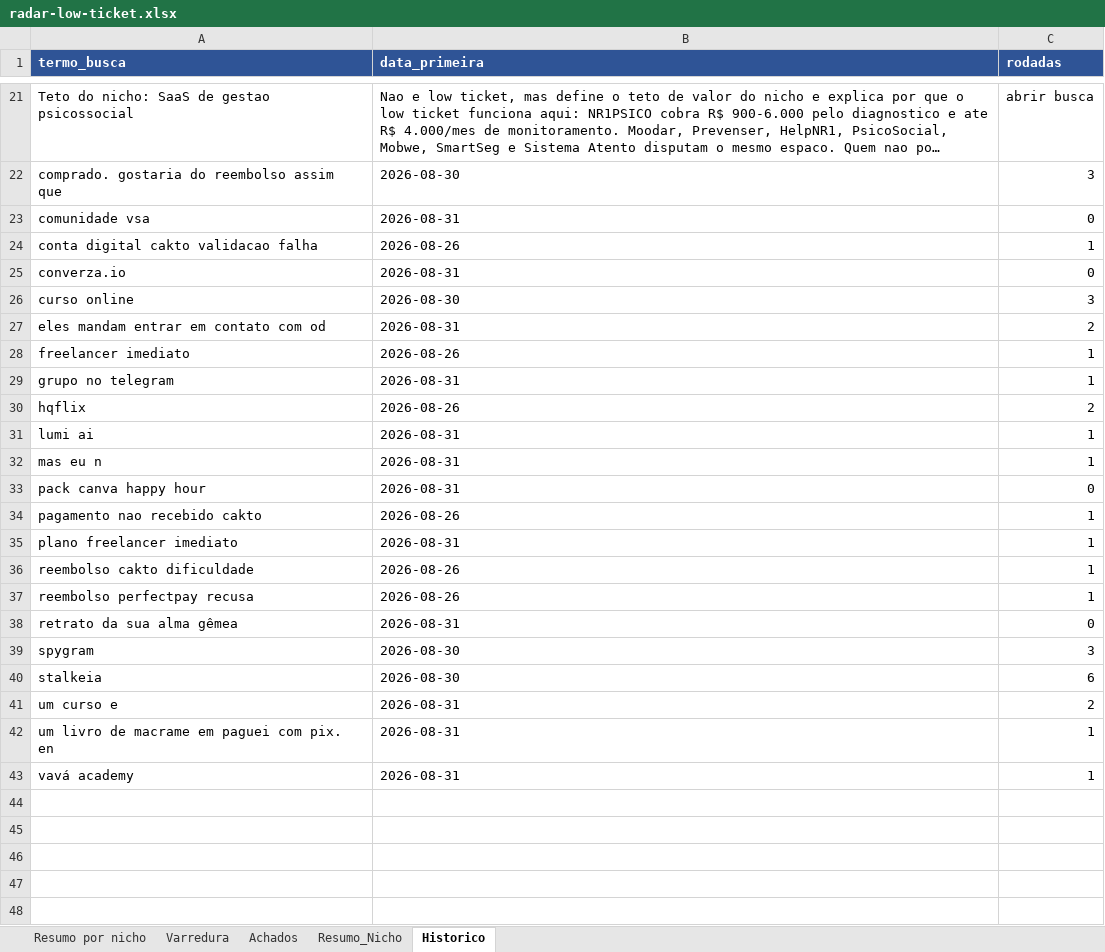
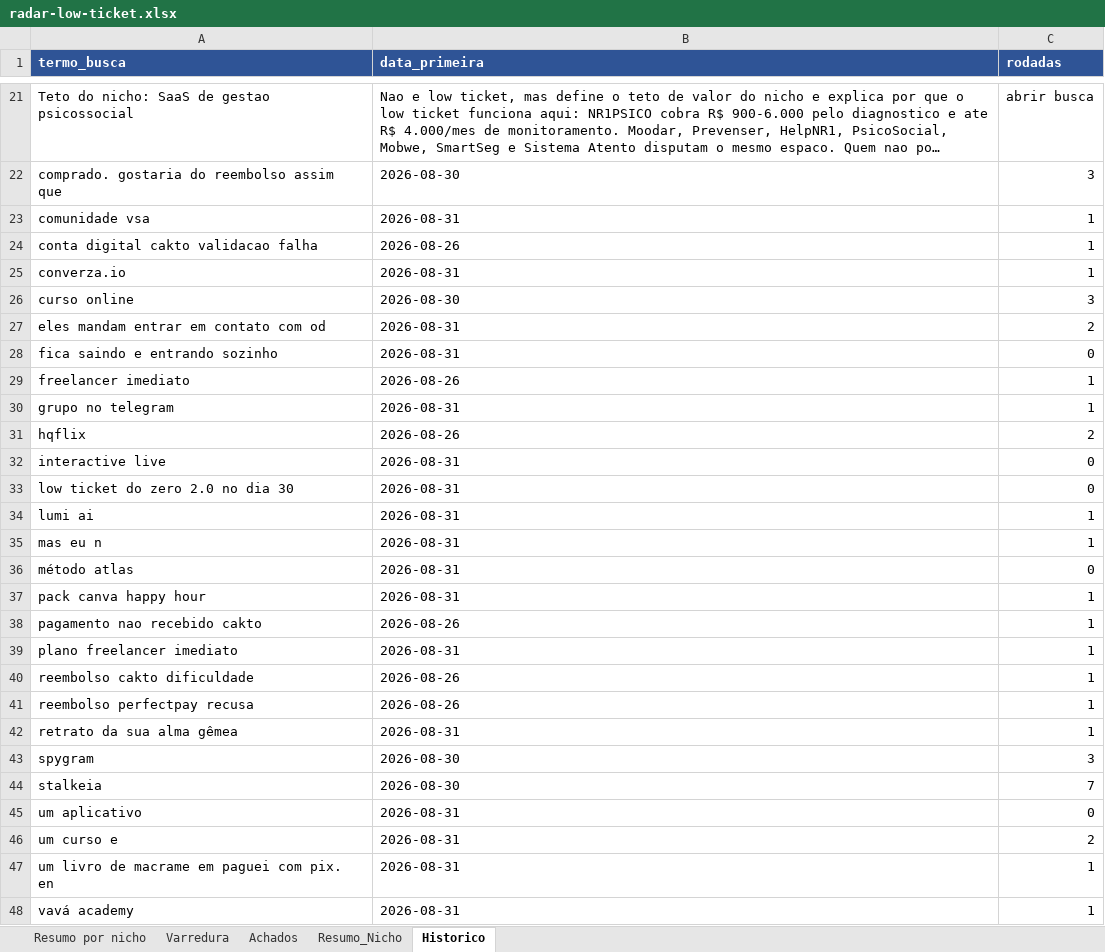
Before and after one commit to LucasRobs/lowticketswiki, an Excel workbook: Radar/radar-low-ticket.xlsx, sheet Historico, drawn as a sheet; only a part is shown, gaps mark what is left out; long unchanged cells end in …; values as stored, in another font and other column widths than the file's, no borders; addresses are those after the commit; the diff names each change by its address in the sheet, - before the commit and + after, or states it on an @@ line.

```diff
--- a/Radar/radar-low-ticket.xlsx (sheet Historico)
+++ b/Radar/radar-low-ticket.xlsx (sheet Historico)
-C23 (rodadas): 0
+C23 (rodadas): 1
-C25 (rodadas): 0
+C25 (rodadas): 1
+row 28: fica saindo e entrando sozinho | 2026-08-31 | 0
+row 32: interactive live | 2026-08-31 | 0
+row 33: low ticket do zero 2.0 no dia 30 | 2026-08-31 | 0
+row 36: método atlas | 2026-08-31 | 0
-C37 (rodadas): 0
+C37 (rodadas): 1
-C42 (rodadas): 0
+C42 (rodadas): 1
-C44 (rodadas): 6
+C44 (rodadas): 7
+row 45: um aplicativo | 2026-08-31 | 0
```
Also changed, not shown: sheet Achados, sheet Resumo_Nicho, 13 other files.
